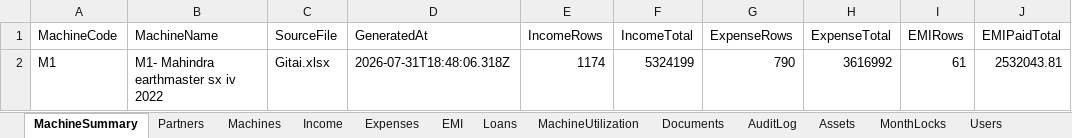
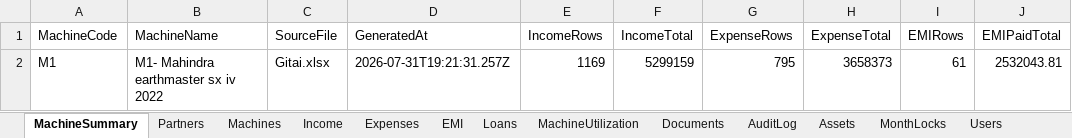
Before and after one commit to Vijay-Barve/Gitai-earthmover, an Excel workbook: Gitai-M1.xlsx, sheet MachineSummary, drawn as a sheet; only a part is shown; values as stored, in another font and other column widths than the file's, no borders; the diff names each change by its address in the sheet, - before the commit and + after, or states it on an @@ line.

```diff
--- a/Gitai-M1.xlsx (sheet MachineSummary)
+++ b/Gitai-M1.xlsx (sheet MachineSummary)
-D2 (GeneratedAt): 2026-07-31T18:48:06.318Z
+D2 (GeneratedAt): 2026-07-31T19:21:31.257Z
-E2 (IncomeRows): 1174
+E2 (IncomeRows): 1169
-F2 (IncomeTotal): 5324199
+F2 (IncomeTotal): 5299159
-G2 (ExpenseRows): 790
+G2 (ExpenseRows): 795
-H2 (ExpenseTotal): 3616992
+H2 (ExpenseTotal): 3658373
```
Also changed, not shown: sheet Expenses, sheet Income, sheet Machines, Gitai-M2.xlsx, 3 other files.
